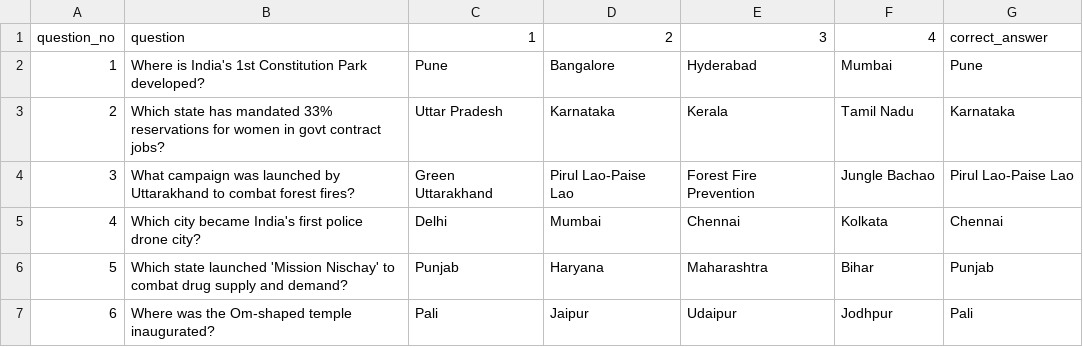
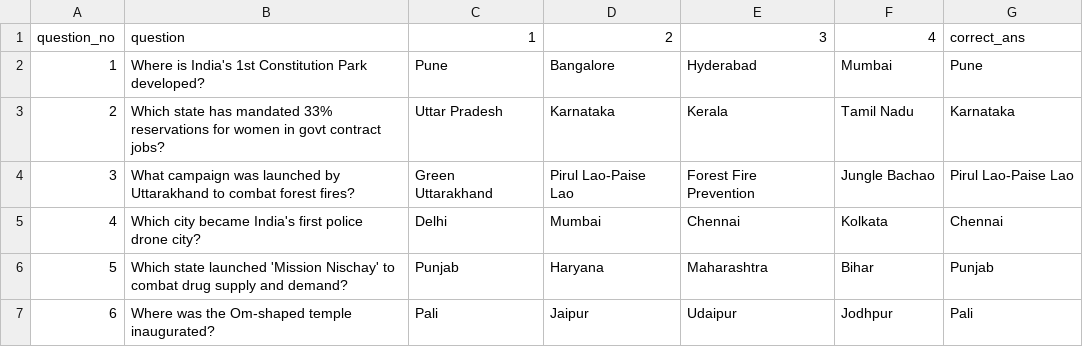
Before and after one commit to its0su0rj/owspracticeits-suraj, a CSV file: ca4_set1.csv, drawn as a sheet; only a part is shown.

Commit message:
Update ca4_set1.csv

```diff
--- a/ca4_set1.csv
+++ b/ca4_set1.csv
@@ -1,2 +1,2 @@
-question_no,question,1,2,3,4,correct_answer
+question_no,question,1,2,3,4,correct_ans
 1, "Where is India's 1st Constitution Park developed?", "Pune", "Bangalore", "Hyderabad", "Mumbai", "Pune"
```
